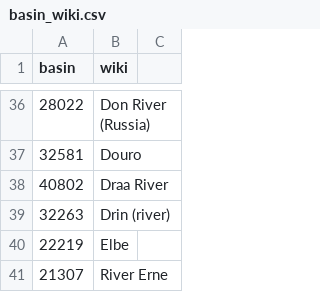
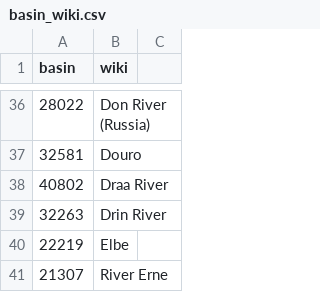
Before and after one commit to josephguillaume/osm30minhydro, a CSV file: basin_wiki.csv, drawn as a sheet; only a part is shown, gaps mark what is left out; the diff covers the shown part only.

Commit message:
basin_wiki updates

```diff
--- a/basin_wiki.csv
+++ b/basin_wiki.csv
@@ -38,3 +38,3 @@
 40802,"Draa River"
-32263,"Drin (river)"
+32263,"Drin River"
 22219,"Elbe"
```
Also changed, not shown: 55 added rows elsewhere in this file.
